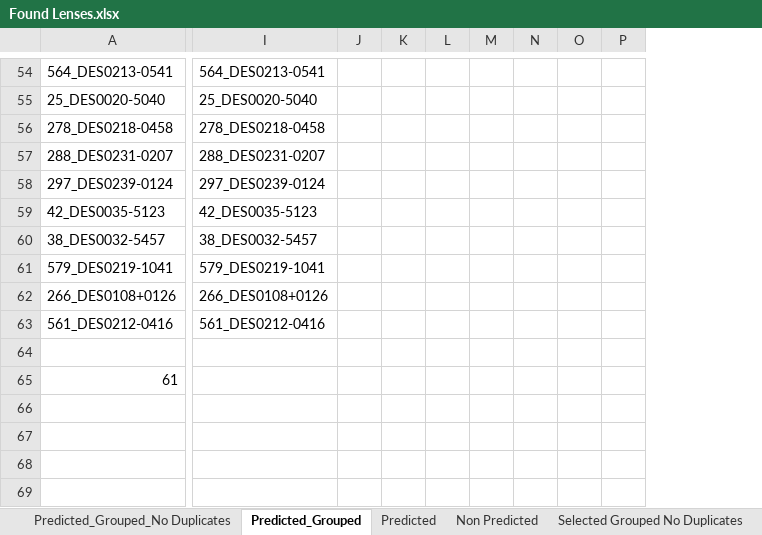
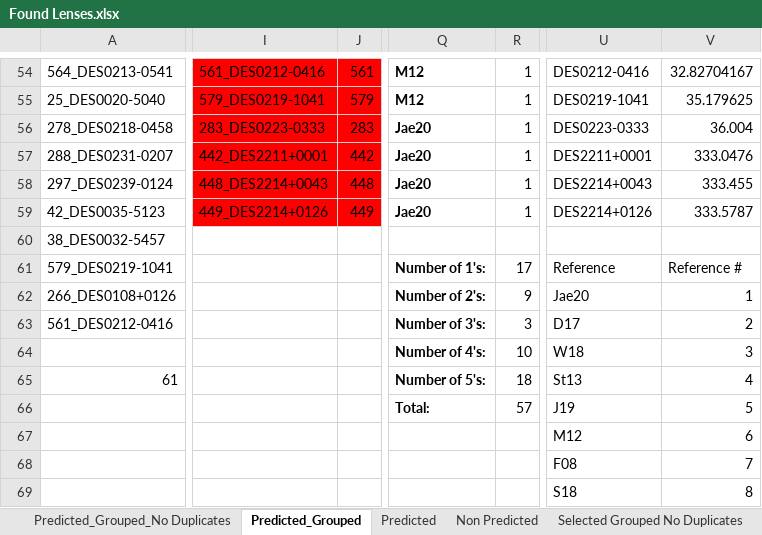
Before and after one commit to Annarien/GravitationalLenses, an Excel workbook: Training/UnseenData/Found Lenses.xlsx, sheet Predicted_Grouped, drawn as a sheet; only a part is shown, gaps mark what is left out; values as stored, in another font and other column widths than the file's, no borders; removed rows and columns are numbered as before the commit, all else as after; rows hold the shown columns only; the diff covers the shown part only; the diff names each change by its address in the sheet, - before the commit and + after, or states it on an @@ line.

```diff
--- a/Training/UnseenData/Found Lenses.xlsx (sheet Predicted_Grouped)
+++ b/Training/UnseenData/Found Lenses.xlsx (sheet Predicted_Grouped)
-column J, empty
-column K, empty
-column L, empty
-column M, empty
-column N, empty
-column O, empty
-column P, empty
+column J, rows 54-59: 561 | 579 | 283 | 442 | 448 | 449
+column Q, rows 54-65: M12 | M12 | Jae20 | Jae20 | Jae20 | Jae20 |  | Number of 1's: | Number of 2's: | Number of 3's: | Number of 4's: | Number of 5's:
+column R, rows 54-65: 1 | 1 | 1 | 1 | 1 | 1 |  | 17 | 9 | 3 | 10 | 18
+column U, rows 54-65: DES0212-0416 | DES0219-1041 | DES0223-0333 | DES2211+0001 | DES2214+0043 | DES2214+0126 |  | Reference | Jae20 | D17 | W18 | St13
+column V, rows 54-65: 32.82704167 | 35.179625 | 36.004 | 333.0476 | 333.455 | 333.5787 |  | Reference # | 1 | 2 | 3 | 4
-I54:I59 fill: none
+I54:I59 fill: #FF0000
-I54: 564_DES0213-0541
+I54: 561_DES0212-0416
-I55: 25_DES0020-5040
+I55: 579_DES0219-1041
-I56: 278_DES0218-0458
+I56: 283_DES0223-0333
-I57: 288_DES0231-0207
+I57: 442_DES2211+0001
-I58: 297_DES0239-0124
+I58: 448_DES2214+0043
-I59: 42_DES0035-5123
+I59: 449_DES2214+0126
-I60: 38_DES0032-5457
+I60: (empty)
-I61: 579_DES0219-1041
+I61: (empty)
-I62: 266_DES0108+0126
+I62: (empty)
-I63: 561_DES0212-0416
+I63: (empty)
-row 64: (empty)
+row 64:  |  |  | Number of 4's: | 10 | W18 | 3
+row 66:  |  |  | Total: | 57 | J19 | 5
+row 67:  |  |  |  |  | M12 | 6
+row 68:  |  |  |  |  | F08 | 7
+row 69:  |  |  |  |  | S18 | 8
```
Also changed, not shown: 11 added columns, 108 edited cells and cell formats elsewhere in this sheet, sheet Predicted_Grouped_No Duplicates.
